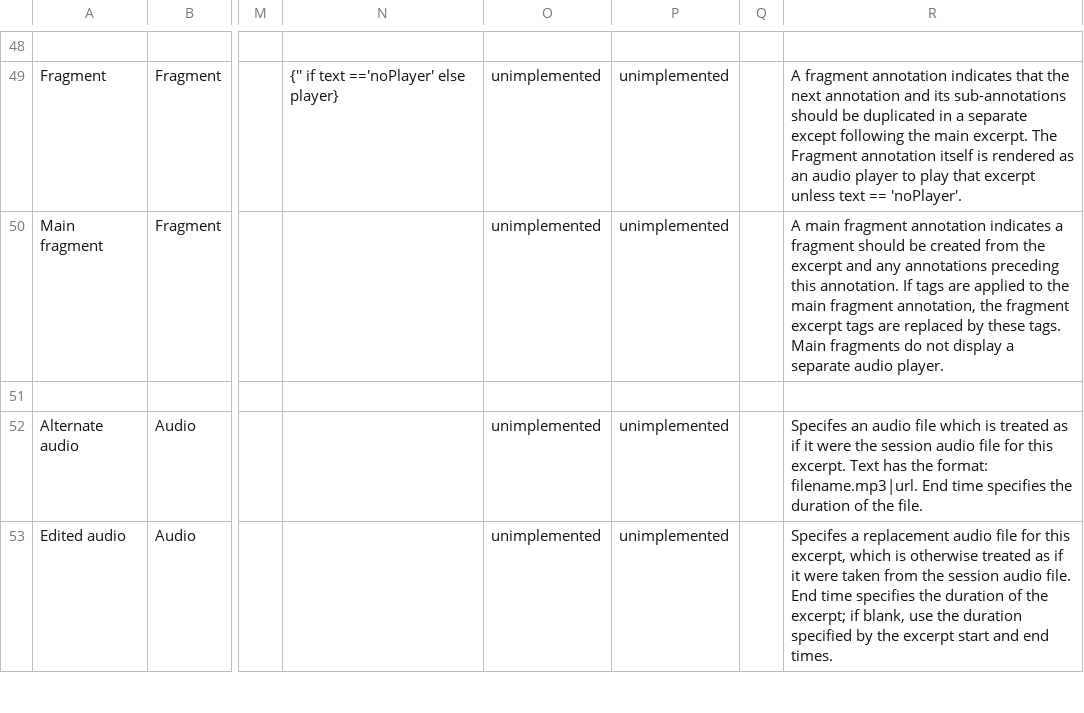
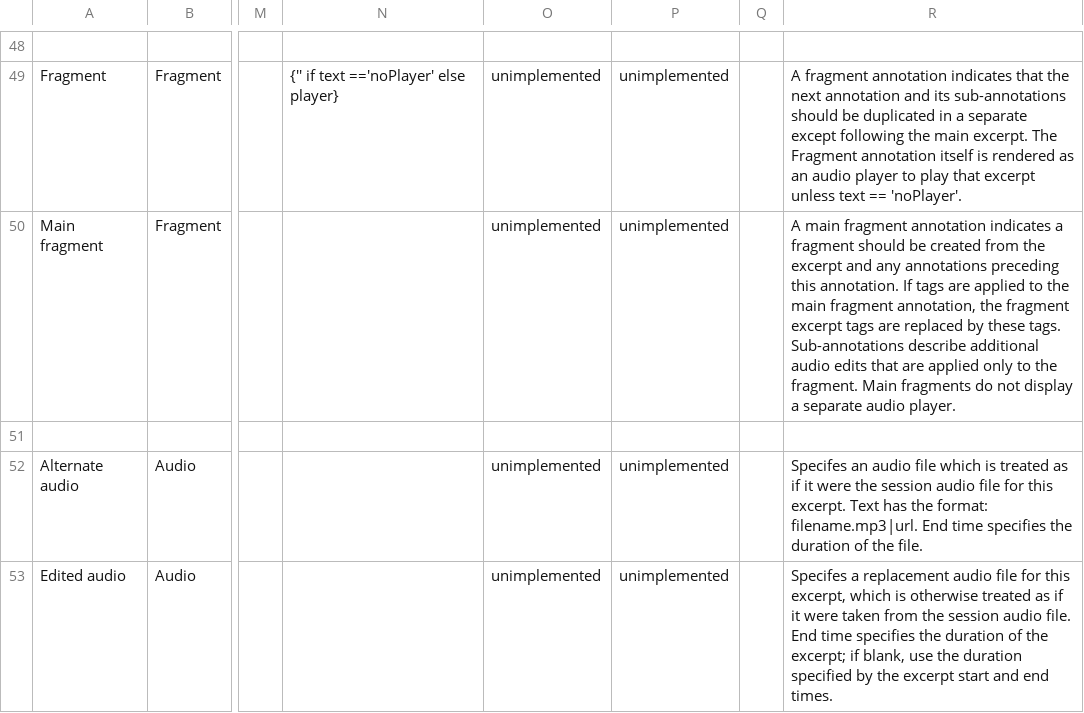
Before and after one commit to Kaccana-Bhikkhu/qs-archive, a CSV file: csv/Kind.csv, drawn as a sheet; only a part is shown, gaps mark what is left out; the diff names each change by its address in the sheet, - before the commit and + after, or states it on an @@ line.

Commit message:
Main fragment sub-annotations specify audio edits

```diff
--- a/csv/Kind.csv
+++ b/csv/Kind.csv
-R50: …these tags. Main fragments…
+R50: …these tags. Sub-annotations describe additional audio edits that are applied only to the fragment. Main fragments…
```
Also changed, not shown: csv/Summary.csv, 4 other files.
